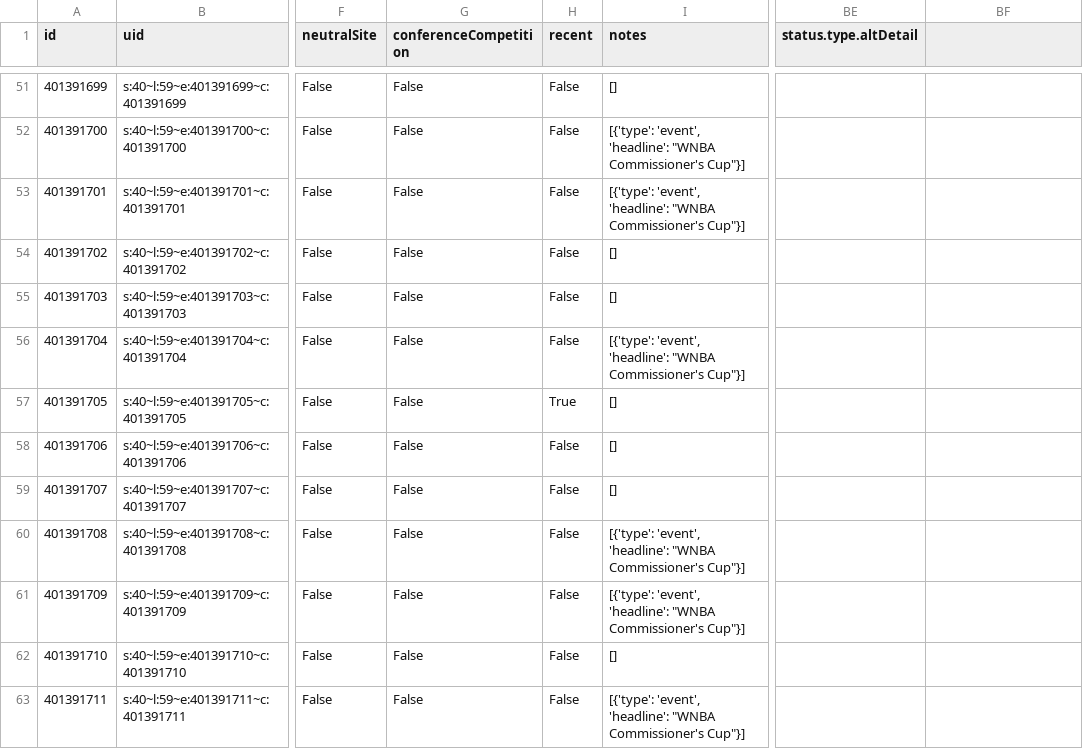
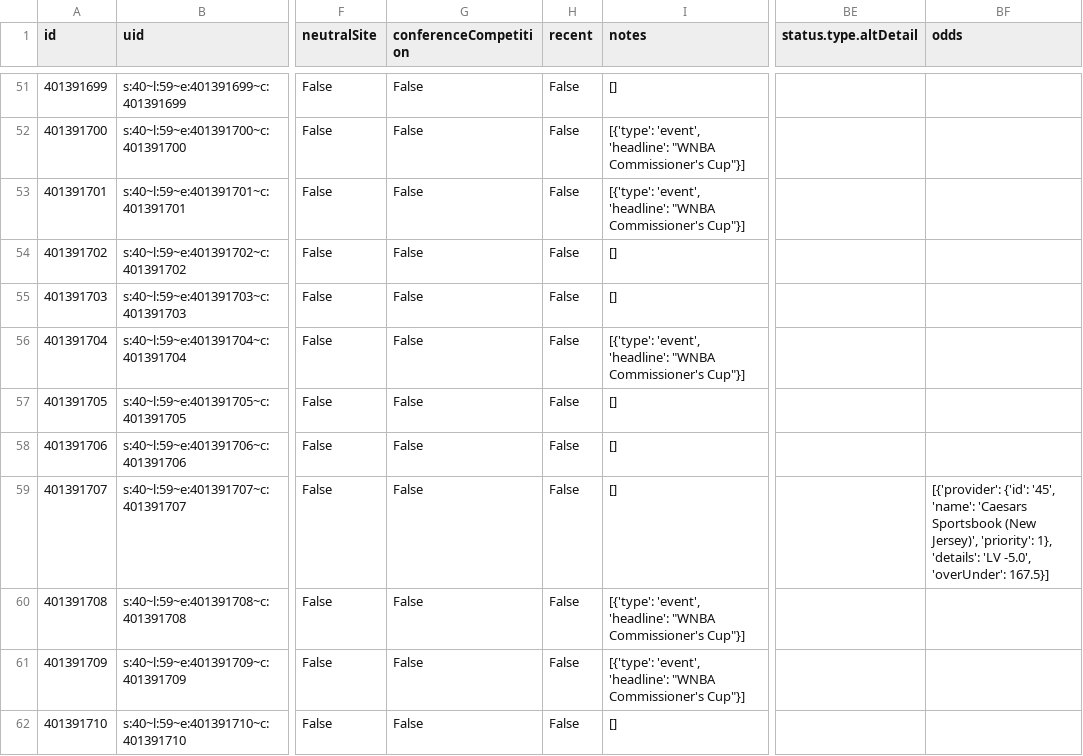
Before and after one commit to sportsdataverse/wehoop-data, a CSV file: wnba/schedules/csv/wnba_schedule_2022.csv, drawn as a sheet; only a part is shown, gaps mark what is left out; the shorter side is filled out with more unchanged rows; the diff names each change by its address in the sheet, - before the commit and + after, or states it on an @@ line.

Commit message:
WNBA and WBB Play-by-Play and Schedules update

```diff
--- a/wnba/schedules/csv/wnba_schedule_2022.csv
+++ b/wnba/schedules/csv/wnba_schedule_2022.csv
-BF1: (empty)
+BF1: odds
-H57 (recent): True
+H57 (recent): False
-BF59 (odds): (empty)
+BF59 (odds): [{'provider': {'id': '45', 'name': 'Caesars Sportsbook (New Jersey)', 'priority': 1}, 'details': 'LV -5.0', 'overUnder': 167.5}]
```
Also changed, not shown: 5 other files.
